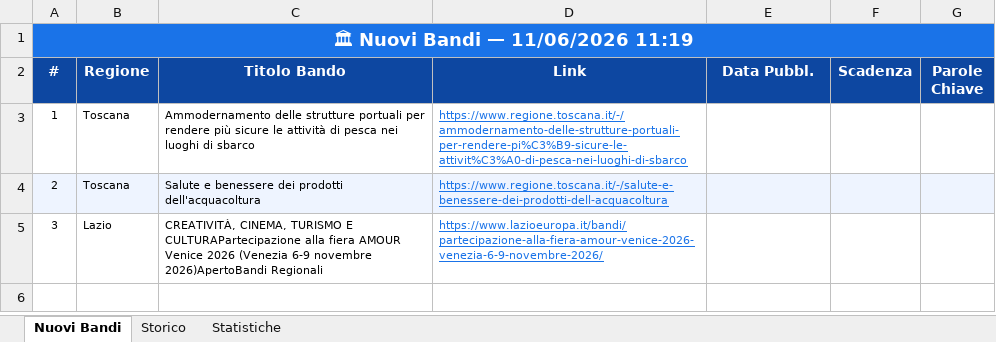
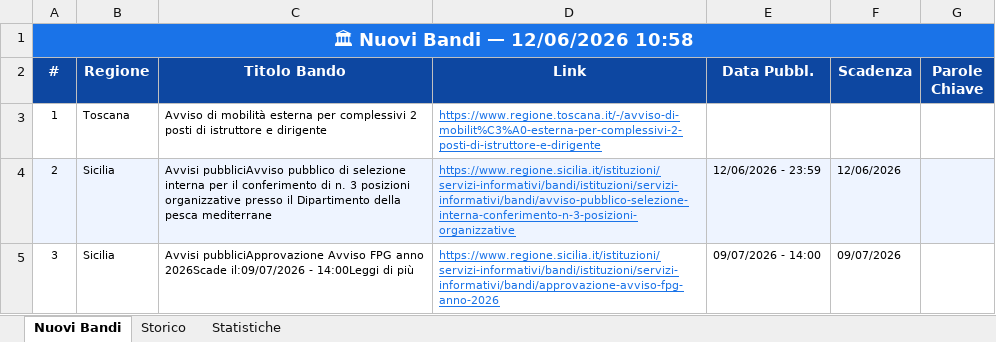
Before and after one commit to cdalvise/bandi-monitor, an Excel workbook: data/bandi_export.xlsx, sheet Nuovi Bandi, drawn as a sheet; values as stored, in another font and other column widths than the file's, no borders; the diff names each change by its address in the sheet, - before the commit and + after, or states it on an @@ line.

```diff
--- a/data/bandi_export.xlsx (sheet Nuovi Bandi)
+++ b/data/bandi_export.xlsx (sheet Nuovi Bandi)
-A1 (#): 🏛 Nuovi Bandi — 11/06/2026 11:19
+A1 (#): 🏛 Nuovi Bandi — 12/06/2026 10:58
-C3 (Titolo Bando): Ammodernamento delle strutture portuali per rendere più sicure le attività di pesca nei luoghi di sbarco
+C3 (Titolo Bando): Avviso di mobilità esterna per complessivi 2 posti di istruttore e dirigente
-D3 (Link): https://www.regione.toscana.it/-/ammodernamento-delle-strutture-portuali-per-rendere-pi%C3%B9-sicure-le-attivit%C3%A0-di-pesca-nei-luoghi-di-sbarco
+D3 (Link): https://www.regione.toscana.it/-/avviso-di-mobilit%C3%A0-esterna-per-complessivi-2-posti-di-istruttore-e-dirigente
-B4 (Regione): Toscana
+B4 (Regione): Sicilia
-C4 (Titolo Bando): Salute e benessere dei prodotti dell'acquacoltura
+C4 (Titolo Bando): Avvisi pubbliciAvviso pubblico di selezione interna per il conferimento di n. 3 posizioni organizzative presso il Dipartimento della pesca mediterrane
-D4 (Link): https://www.regione.toscana.it/-/salute-e-benessere-dei-prodotti-dell-acquacoltura
+D4 (Link): https://www.regione.sicilia.it/istituzioni/servizi-informativi/bandi/istituzioni/servizi-informativi/bandi/avviso-pubblico-selezione-interna-conferimento-n-3-posizioni-organizzative
-E4 (Data Pubbl.): (empty)
+E4 (Data Pubbl.): 12/06/2026 - 23:59
-F4 (Scadenza): (empty)
+F4 (Scadenza): 12/06/2026
-B5 (Regione): Lazio
+B5 (Regione): Sicilia
-C5 (Titolo Bando): CREATIVITÀ, CINEMA, TURISMO E CULTURAPartecipazione alla fiera AMOUR Venice 2026 (Venezia 6-9 novembre 2026)ApertoBandi Regionali
+C5 (Titolo Bando): Avvisi pubbliciApprovazione Avviso FPG anno 2026Scade il:09/07/2026 - 14:00Leggi di più
-D5 (Link): https://www.lazioeuropa.it/bandi/partecipazione-alla-fiera-amour-venice-2026-venezia-6-9-novembre-2026/
+D5 (Link): https://www.regione.sicilia.it/istituzioni/servizi-informativi/bandi/istituzioni/servizi-informativi/bandi/approvazione-avviso-fpg-anno-2026
-E5 (Data Pubbl.): (empty)
+E5 (Data Pubbl.): 09/07/2026 - 14:00
-F5 (Scadenza): (empty)
+F5 (Scadenza): 09/07/2026
```
Also changed, not shown: sheet Storico, sheet Statistiche, 1 other file.
